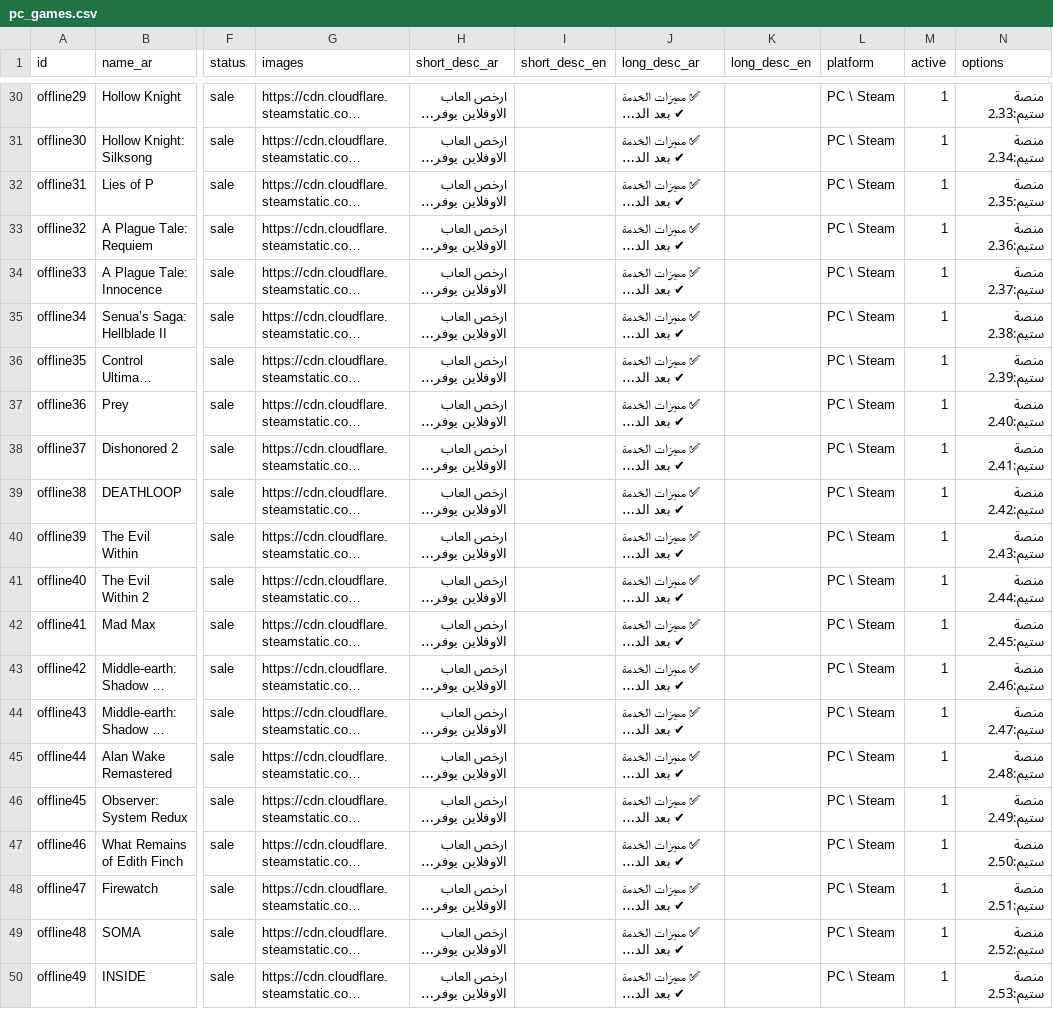
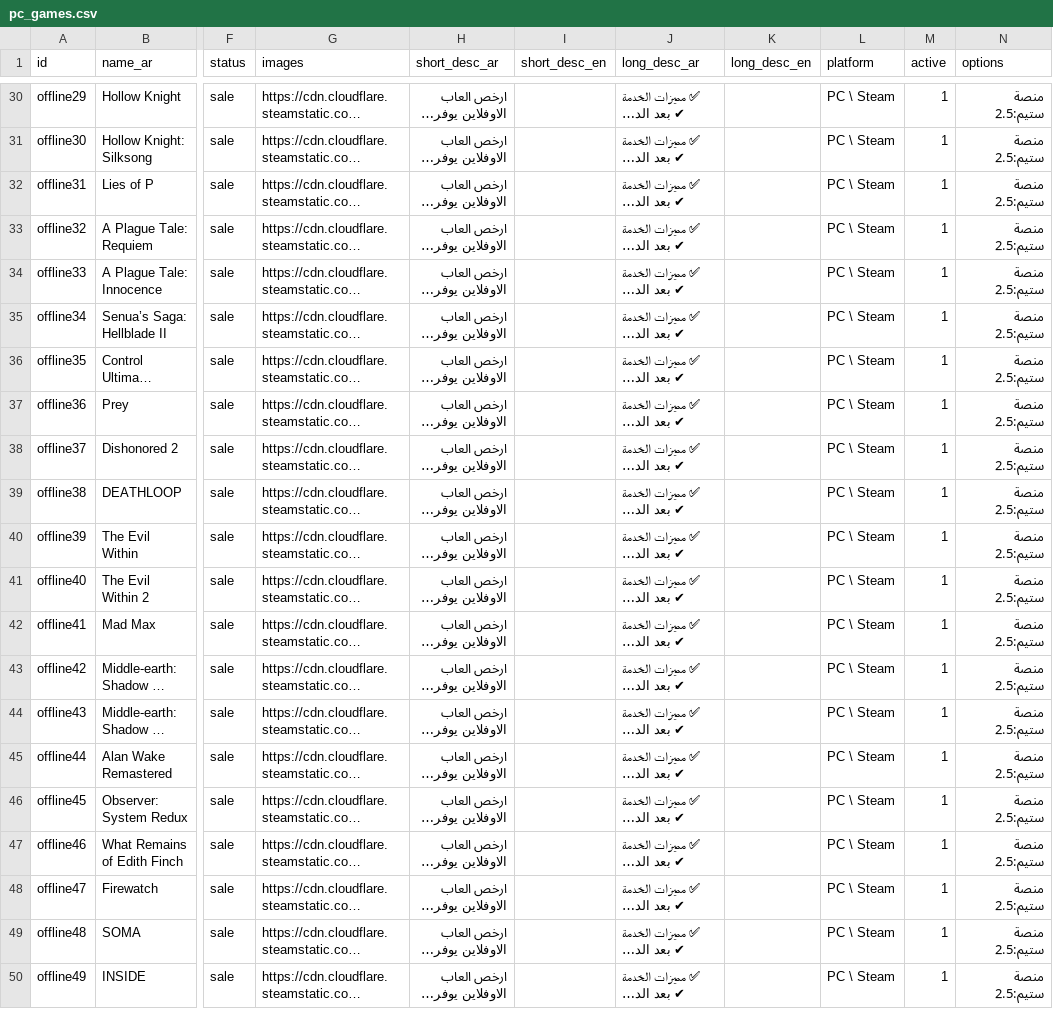
Before and after one commit to devstoreom/devstoreom.github.io, a CSV file: data/pc_games.csv, drawn as a sheet; only a part is shown, gaps mark what is left out; long unchanged cells end in …; the diff covers the shown part only; the diff names each change by its address in the sheet, - before the commit and + after, or states it on an @@ line.

```diff
--- a/data/pc_games.csv
+++ b/data/pc_games.csv
-N30 (options): منصة ستيم:2.33
+N30 (options): منصة ستيم:2.5
-N31 (options): منصة ستيم:2.34
+N31 (options): منصة ستيم:2.5
-N32 (options): منصة ستيم:2.35
+N32 (options): منصة ستيم:2.5
-N33 (options): منصة ستيم:2.36
+N33 (options): منصة ستيم:2.5
-N34 (options): منصة ستيم:2.37
+N34 (options): منصة ستيم:2.5
-N35 (options): منصة ستيم:2.38
+N35 (options): منصة ستيم:2.5
-N36 (options): منصة ستيم:2.39
+N36 (options): منصة ستيم:2.5
-N37 (options): منصة ستيم:2.40
+N37 (options): منصة ستيم:2.5
-N38 (options): منصة ستيم:2.41
+N38 (options): منصة ستيم:2.5
-N39 (options): منصة ستيم:2.42
+N39 (options): منصة ستيم:2.5
-N40 (options): منصة ستيم:2.43
+N40 (options): منصة ستيم:2.5
-N41 (options): منصة ستيم:2.44
+N41 (options): منصة ستيم:2.5
-N42 (options): منصة ستيم:2.45
+N42 (options): منصة ستيم:2.5
-N43 (options): منصة ستيم:2.46
+N43 (options): منصة ستيم:2.5
-N44 (options): منصة ستيم:2.47
+N44 (options): منصة ستيم:2.5
-N45 (options): منصة ستيم:2.48
+N45 (options): منصة ستيم:2.5
-N46 (options): منصة ستيم:2.49
+N46 (options): منصة ستيم:2.5
-N47 (options): منصة ستيم:2.50
+N47 (options): منصة ستيم:2.5
-N48 (options): منصة ستيم:2.51
+N48 (options): منصة ستيم:2.5
-N49 (options): منصة ستيم:2.52
+N49 (options): منصة ستيم:2.5
-N50 (options): منصة ستيم:2.53
+N50 (options): منصة ستيم:2.5
```
Also changed, not shown: 27 edited cells elsewhere in this file.
